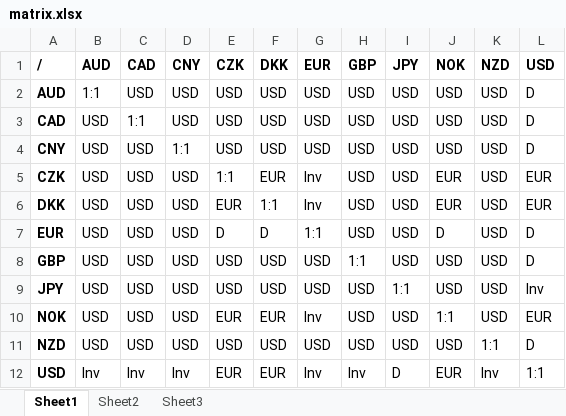
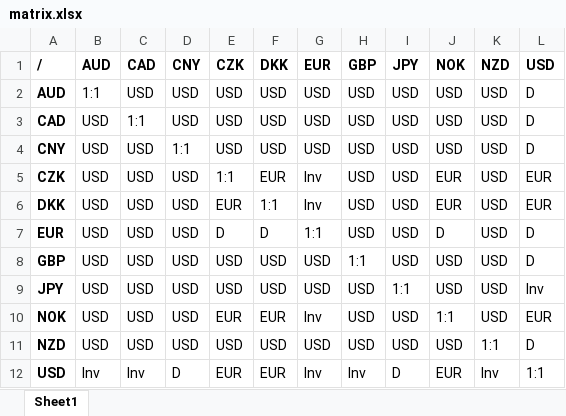
Before and after one commit to Abinash3101/fx_calculator, an Excel workbook: src/main/resources/matrix.xlsx, sheet Sheet1, drawn as a sheet; values as stored, in another font and other column widths than the file's, no borders; the diff names each change by its address in the sheet, - before the commit and + after, or states it on an @@ line.

```diff
--- a/src/main/resources/matrix.xlsx (sheet Sheet1)
+++ b/src/main/resources/matrix.xlsx (sheet Sheet1)
-sheet tab: Sheet2
-sheet tab: Sheet3
-D12 (CNY): Inv
+D12 (CNY): D
```
Also changed, not shown: 4 other files.
